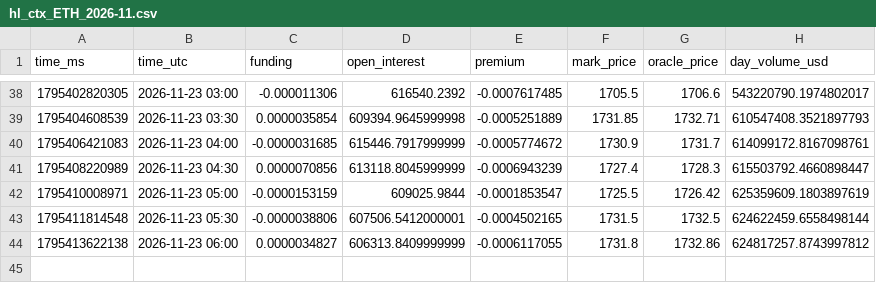
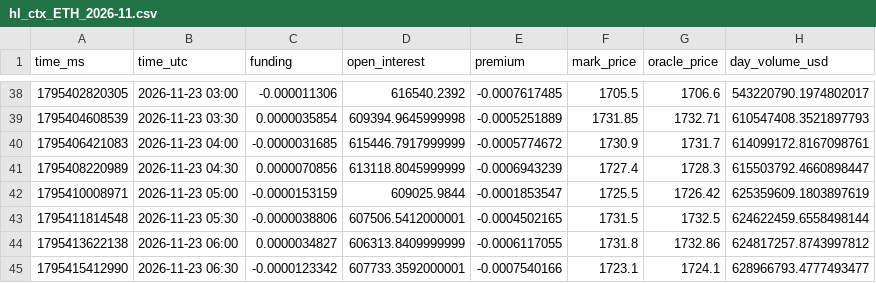
Before and after one commit to extraicy/btc-journal-data, a CSV file: data/collector/hl_ctx_ETH_2026-11.csv, drawn as a sheet; only a part is shown, gaps mark what is left out; the diff names each change by its address in the sheet, - before the commit and + after, or states it on an @@ line.

```diff
--- a/data/collector/hl_ctx_ETH_2026-11.csv
+++ b/data/collector/hl_ctx_ETH_2026-11.csv
+row 45: 1795415412990 | 2026-11-23 06:30 | -0.0000123342 | 607733.3592000001 | -0.0007540166 | 1723.1 | 1724.1 | 628966793.4777493477
```
Also changed, not shown: data/collector/deribit_summary.csv, data/levels_core/2026-11-23.csv, 15 other files.
